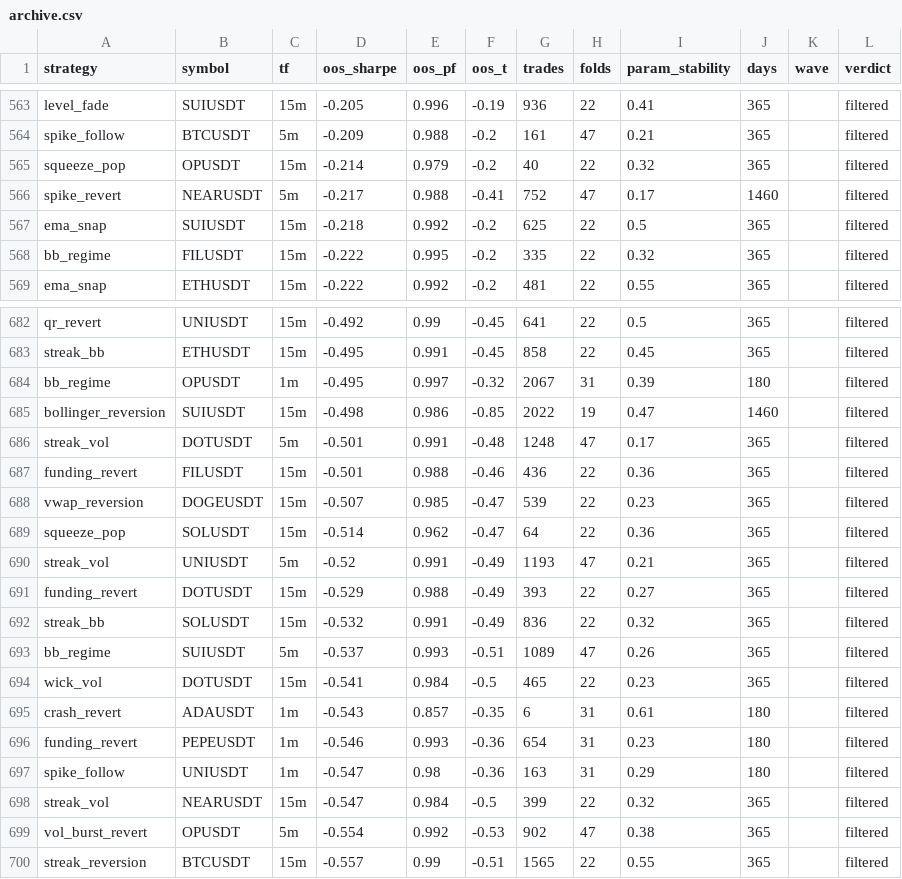
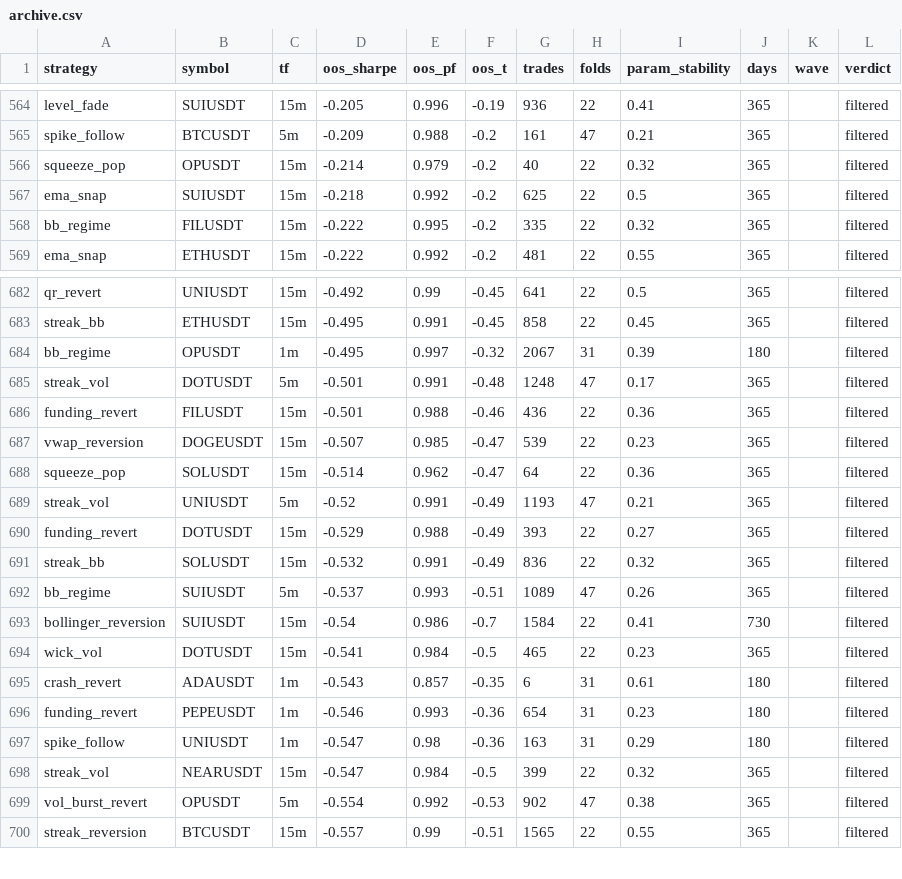
Before and after one commit to davletovaalmira11-creator/my-termux-project, a CSV file: scalp-lab/reports/archive.csv, drawn as a sheet; only a part is shown, gaps mark what is left out; the diff covers the shown part only.

```diff
--- a/scalp-lab/reports/archive.csv
+++ b/scalp-lab/reports/archive.csv
@@ -565,3 +566,2 @@ spike_follow,BTCUSDT,5m,-0.209,0.988,-0.2,161,47,0.21,365,,filtered
 squeeze_pop,OPUSDT,15m,-0.214,0.979,-0.2,40,22,0.32,365,,filtered
-spike_revert,NEARUSDT,5m,-0.217,0.988,-0.41,752,47,0.17,1460,,filtered
 ema_snap,SUIUSDT,15m,-0.218,0.992,-0.2,625,22,0.5,365,,filtered
@@ -684,3 +684,2 @@ streak_bb,ETHUSDT,15m,-0.495,0.991,-0.45,858,22,0.45,365,,filtered
 bb_regime,OPUSDT,1m,-0.495,0.997,-0.32,2067,31,0.39,180,,filtered
-bollinger_reversion,SUIUSDT,15m,-0.498,0.986,-0.85,2022,19,0.47,1460,,filtered
 streak_vol,DOTUSDT,5m,-0.501,0.991,-0.48,1248,47,0.17,365,,filtered
@@ -693,2 +692,3 @@ streak_bb,SOLUSDT,15m,-0.532,0.991,-0.49,836,22,0.32,365,,filtered
 bb_regime,SUIUSDT,5m,-0.537,0.993,-0.51,1089,47,0.26,365,,filtered
+bollinger_reversion,SUIUSDT,15m,-0.54,0.986,-0.7,1584,22,0.41,730,,filtered
 wick_vol,DOTUSDT,15m,-0.541,0.984,-0.5,465,22,0.23,365,,filtered
```
Also changed, not shown: 5 added rows and 4 removed rows elsewhere in this file, scalp-lab/reports/leaderboard.csv, 2 other files.
